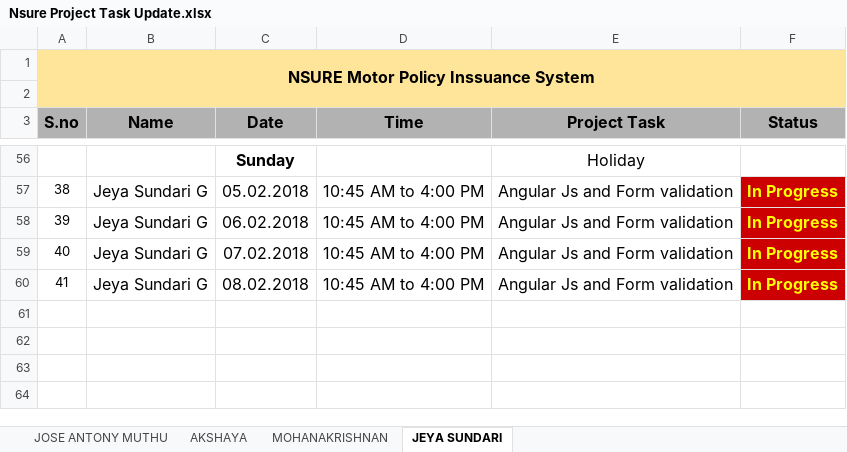
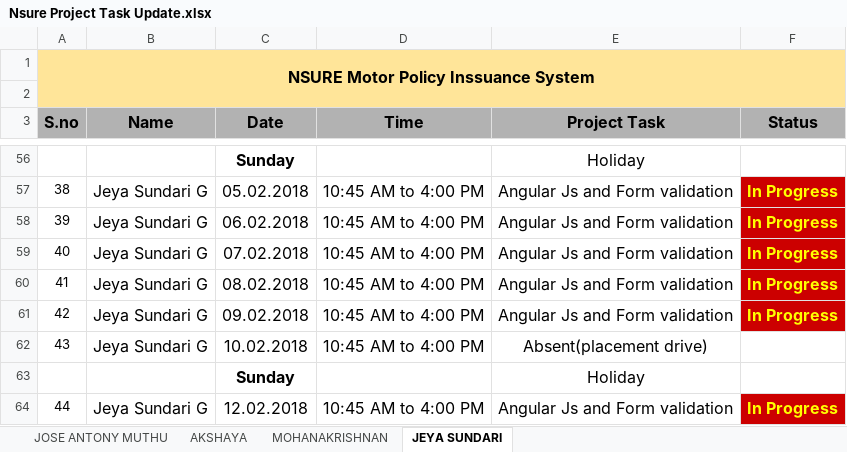
Before and after one commit to mohanakrishnans/Nsure-Motor-Policy-Issuance-System, an Excel workbook: Nsure Project Task Update.xlsx, sheet JEYA SUNDARI, drawn as a sheet; only a part is shown, gaps mark what is left out; values as stored, in another font and other column widths than the file's, no borders; conditional formats not drawn; the diff names each change by its address in the sheet, - before the commit and + after, or states it on an @@ line.

```diff
--- a/Nsure Project Task Update.xlsx (sheet JEYA SUNDARI)
+++ b/Nsure Project Task Update.xlsx (sheet JEYA SUNDARI)
+row 61: 42 | Jeya Sundari G | 09.02.2018 | 10:45 AM to 4:00 PM | Angular Js and Form validation | In Progress
+row 62: 43 | Jeya Sundari G | 10.02.2018 | 10:45 AM to 4:00 PM | Absent(placement drive)
+row 63:  |  | Sunday |  | Holiday
+row 64: 44 | Jeya Sundari G | 12.02.2018 | 10:45 AM to 4:00 PM | Angular Js and Form validation | In Progress
```
Also changed, not shown: sheet AKSHAYA, sheet JOSE ANTONY MUTHU, sheet MOHANAKRISHNAN.
